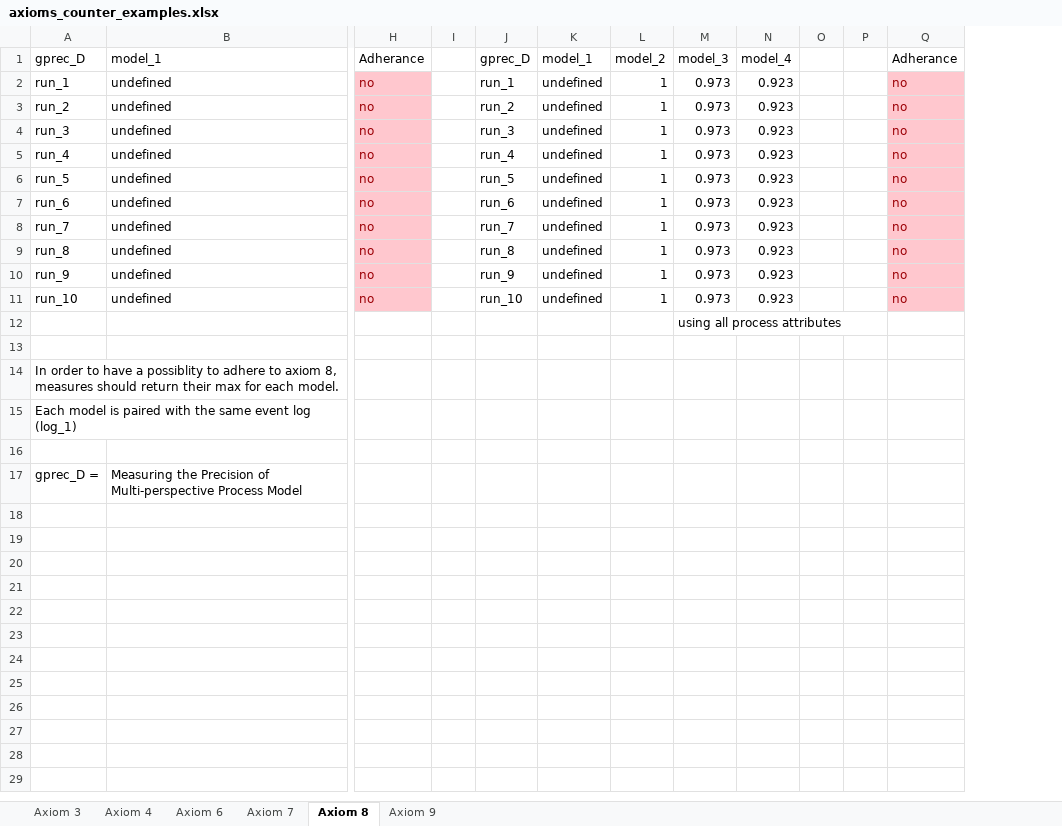
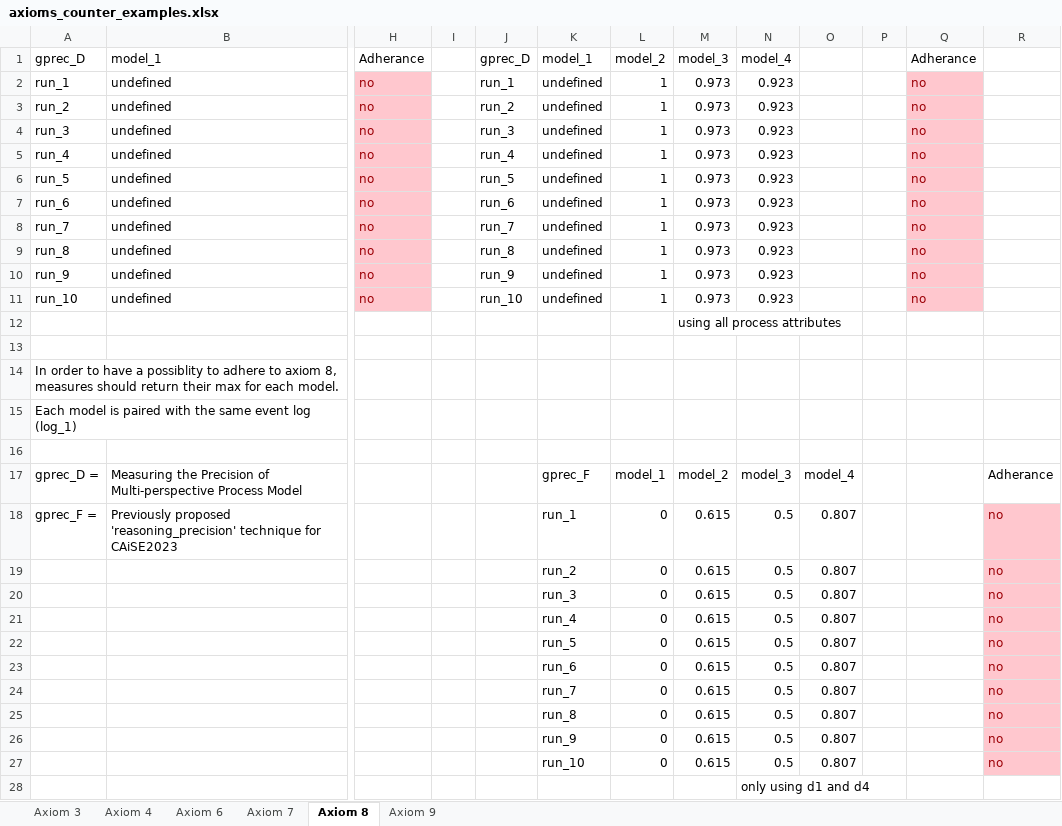
Before and after one commit to AdamBanham/data-aware-conformance, an Excel workbook: axioms_counter_examples.xlsx, sheet Axiom 8, drawn as a sheet; only a part is shown, gaps mark what is left out; values as stored, in another font and other column widths than the file's, no borders; removed rows and columns are numbered as before the commit, all else as after; rows hold the shown columns only; the diff names each change by its address in the sheet, - before the commit and + after, or states it on an @@ line.

```diff
--- a/axioms_counter_examples.xlsx (sheet Axiom 8)
+++ b/axioms_counter_examples.xlsx (sheet Axiom 8)
-column O, empty
+column O, row 17: model_4
+column R, row 17: Adherance
-K17: (empty)
+K17: gprec_F
-L17: (empty)
+L17: model_1
-M17: (empty)
+M17: model_2
-N17: (empty)
+N17: model_3
+row 18: gprec_F = | Previously proposed 'reasoning_precision' technique for CAiSE2023 |  |  |  | run_1 | 0 | 0.615 | 0.5 | 0.807 |  |  | no
+row 19:  |  |  |  |  | run_2 | 0 | 0.615 | 0.5 | 0.807 |  |  | no
+row 20:  |  |  |  |  | run_3 | 0 | 0.615 | 0.5 | 0.807 |  |  | no
+row 21:  |  |  |  |  | run_4 | 0 | 0.615 | 0.5 | 0.807 |  |  | no
+row 22:  |  |  |  |  | run_5 | 0 | 0.615 | 0.5 | 0.807 |  |  | no
+row 23:  |  |  |  |  | run_6 | 0 | 0.615 | 0.5 | 0.807 |  |  | no
+row 24:  |  |  |  |  | run_7 | 0 | 0.615 | 0.5 | 0.807 |  |  | no
+row 25:  |  |  |  |  | run_8 | 0 | 0.615 | 0.5 | 0.807 |  |  | no
+row 26:  |  |  |  |  | run_9 | 0 | 0.615 | 0.5 | 0.807 |  |  | no
+row 27:  |  |  |  |  | run_10 | 0 | 0.615 | 0.5 | 0.807 |  |  | no
+row 28:  |  |  |  |  |  |  |  | only using d1 and d4
```
Also changed, not shown: sheet Axiom 7, sheet Axiom 9, sheet Axiom 3, sheet Axiom 6, sheet Axiom 4, 8 other files.
